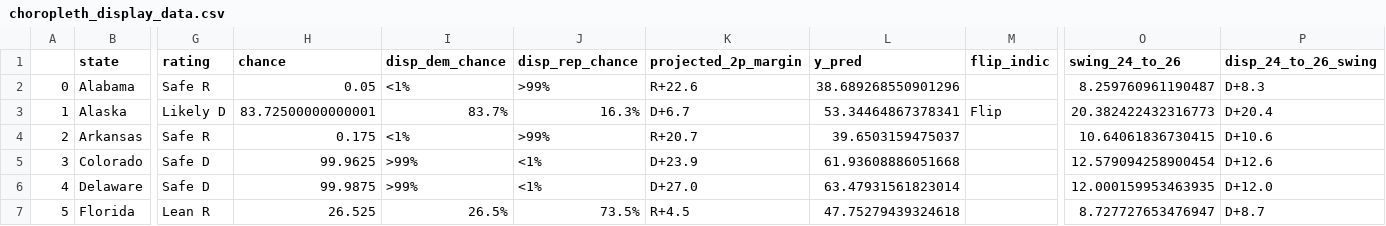
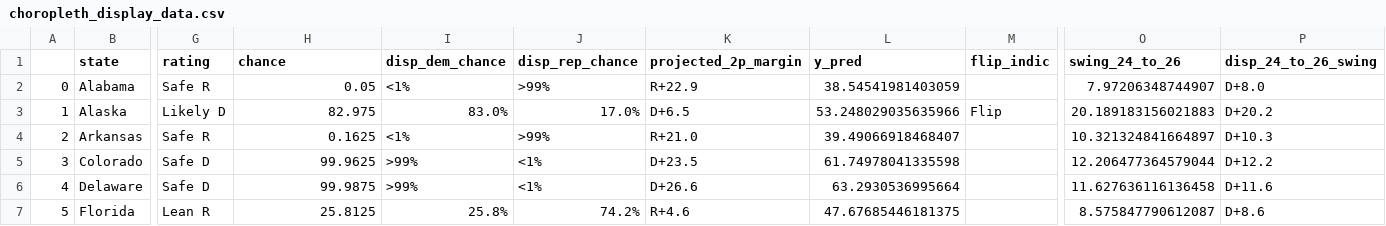
Before and after one commit to Hackquantumcpp/snoutcounter-midterms-2026-model, a CSV file: prediction/senate/display_data/choropleth_display_data.csv, drawn as a sheet; only a part is shown, gaps mark what is left out; the diff covers the shown part only; the diff names each change by its address in the sheet, - before the commit and + after, or states it on an @@ line.

```diff
--- a/prediction/senate/display_data/choropleth_display_data.csv
+++ b/prediction/senate/display_data/choropleth_display_data.csv
-K2 (projected_2p_margin): R+22.6
+K2 (projected_2p_margin): R+22.9
-L2 (y_pred): 38.689268550901296
+L2 (y_pred): 38.54541981403059
-O2 (swing_24_to_26): 8.259760961190487
+O2 (swing_24_to_26): 7.97206348744907
-P2 (disp_24_to_26_swing): D+8.3
+P2 (disp_24_to_26_swing): D+8.0
-H3 (chance): 83.72500000000001
+H3 (chance): 82.975
-I3 (disp_dem_chance): 83.7%
+I3 (disp_dem_chance): 83.0%
-J3 (disp_rep_chance): 16.3%
+J3 (disp_rep_chance): 17.0%
-K3 (projected_2p_margin): D+6.7
+K3 (projected_2p_margin): D+6.5
-L3 (y_pred): 53.34464867378341
+L3 (y_pred): 53.248029035635966
-O3 (swing_24_to_26): 20.382422432316773
+O3 (swing_24_to_26): 20.189183156021883
-P3 (disp_24_to_26_swing): D+20.4
+P3 (disp_24_to_26_swing): D+20.2
-H4 (chance): 0.175
+H4 (chance): 0.1625
-K4 (projected_2p_margin): R+20.7
+K4 (projected_2p_margin): R+21.0
-L4 (y_pred): 39.6503159475037
+L4 (y_pred): 39.49066918468407
-O4 (swing_24_to_26): 10.64061836730415
+O4 (swing_24_to_26): 10.321324841664897
-P4 (disp_24_to_26_swing): D+10.6
+P4 (disp_24_to_26_swing): D+10.3
-K5 (projected_2p_margin): D+23.9
+K5 (projected_2p_margin): D+23.5
-L5 (y_pred): 61.93608886051668
+L5 (y_pred): 61.74978041335598
-O5 (swing_24_to_26): 12.579094258900454
+O5 (swing_24_to_26): 12.206477364579044
-P5 (disp_24_to_26_swing): D+12.6
+P5 (disp_24_to_26_swing): D+12.2
-K6 (projected_2p_margin): D+27.0
+K6 (projected_2p_margin): D+26.6
-L6 (y_pred): 63.47931561823014
+L6 (y_pred): 63.2930536995664
-O6 (swing_24_to_26): 12.000159953463935
+O6 (swing_24_to_26): 11.627636116136458
-P6 (disp_24_to_26_swing): D+12.0
+P6 (disp_24_to_26_swing): D+11.6
-H7 (chance): 26.525
+H7 (chance): 25.8125
-I7 (disp_dem_chance): 26.5%
+I7 (disp_dem_chance): 25.8%
-J7 (disp_rep_chance): 73.5%
+J7 (disp_rep_chance): 74.2%
-K7 (projected_2p_margin): R+4.5
+K7 (projected_2p_margin): R+4.6
-L7 (y_pred): 47.75279439324618
+L7 (y_pred): 47.67685446181375
-O7 (swing_24_to_26): 8.727727653476947
+O7 (swing_24_to_26): 8.575847790612087
-P7 (disp_24_to_26_swing): D+8.7
+P7 (disp_24_to_26_swing): D+8.6
```
Also changed, not shown: 164 edited cells elsewhere in this file, model_output/senate_predictions.csv, prediction/senate/display_data/all_data.csv, 17 other files.
